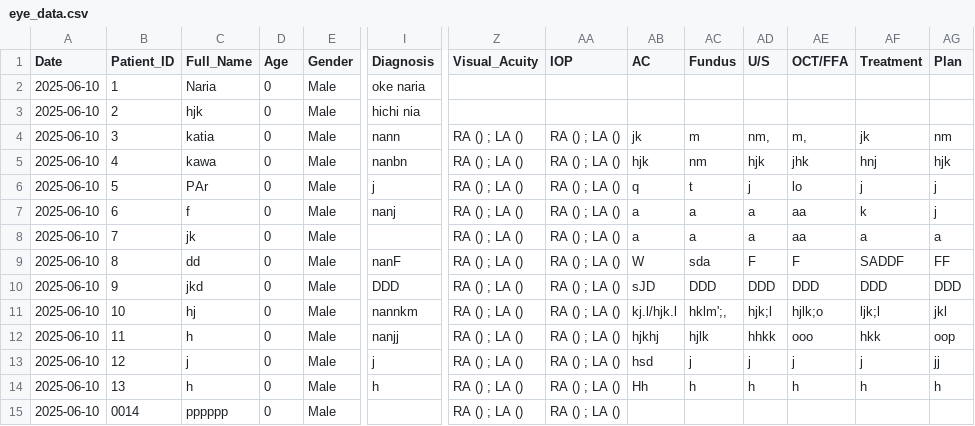
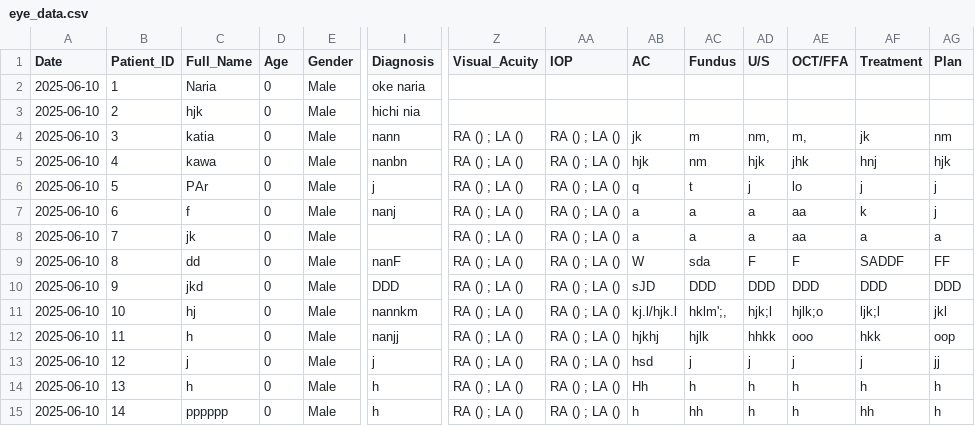
Before and after one commit to ParezDzay/Kawa, a CSV file: eye_data.csv, drawn as a sheet; only a part is shown, gaps mark what is left out; removed rows and columns are numbered as before the commit, all else as after; rows hold the shown columns only; the diff names each change by its address in the sheet, - before the commit and + after, or states it on an @@ line.

Commit message:
Post-visit update for Patient 14

```diff
--- a/eye_data.csv
+++ b/eye_data.csv
-row 15: 2025-06-10 | 0014 | pppppp | 0 | Male |  | RA () ; LA () | RA () ; LA ()
+row 15: 2025-06-10 | 14 | pppppp | 0 | Male | h | RA () ; LA () | RA () ; LA () | h | hh | h | h | hh | h
```
